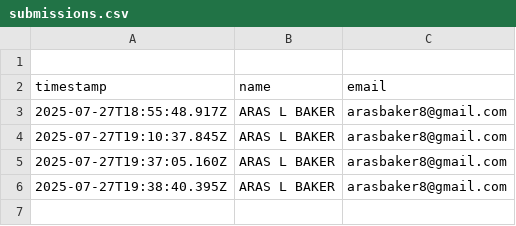
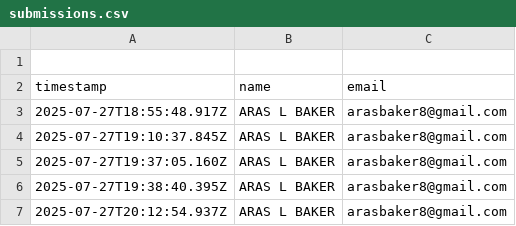
Before and after one commit to CrypTokGlobal/protocol-402-landing-page, a CSV file: submissions.csv, drawn as a sheet.

```diff
--- a/submissions.csv
+++ b/submissions.csv
@@ -6 +6,2 @@ timestamp,name,email
 2025-07-27T19:38:40.395Z,ARAS L BAKER,arasbaker8@gmail.com
+2025-07-27T20:12:54.937Z,ARAS L BAKER,arasbaker8@gmail.com
```
Also changed, not shown: 2 other files.
